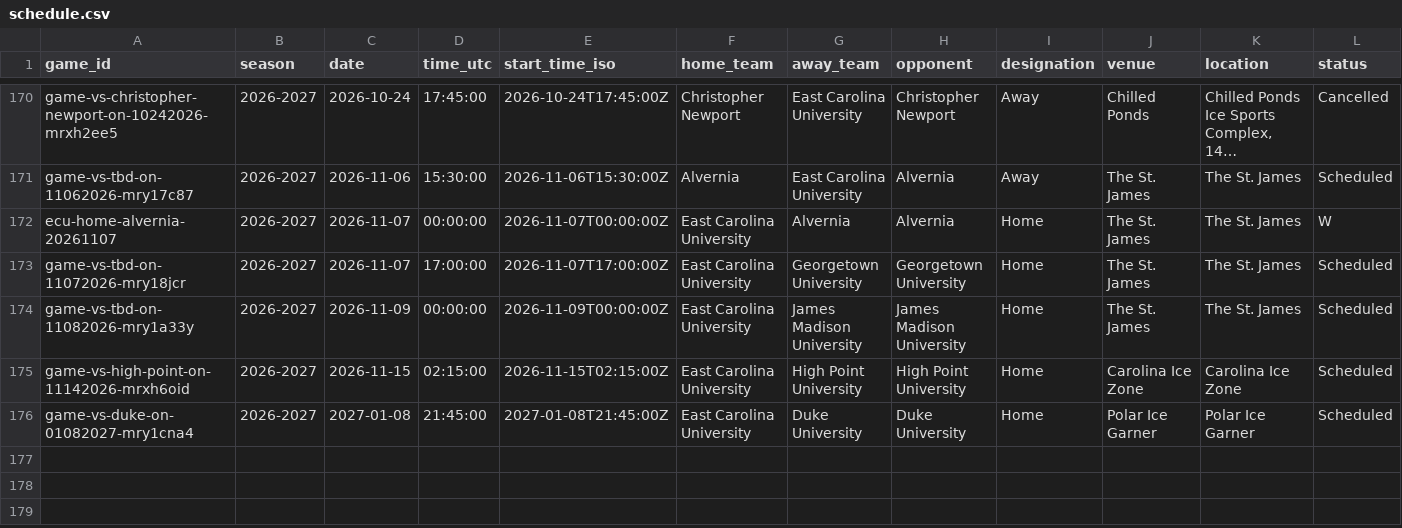
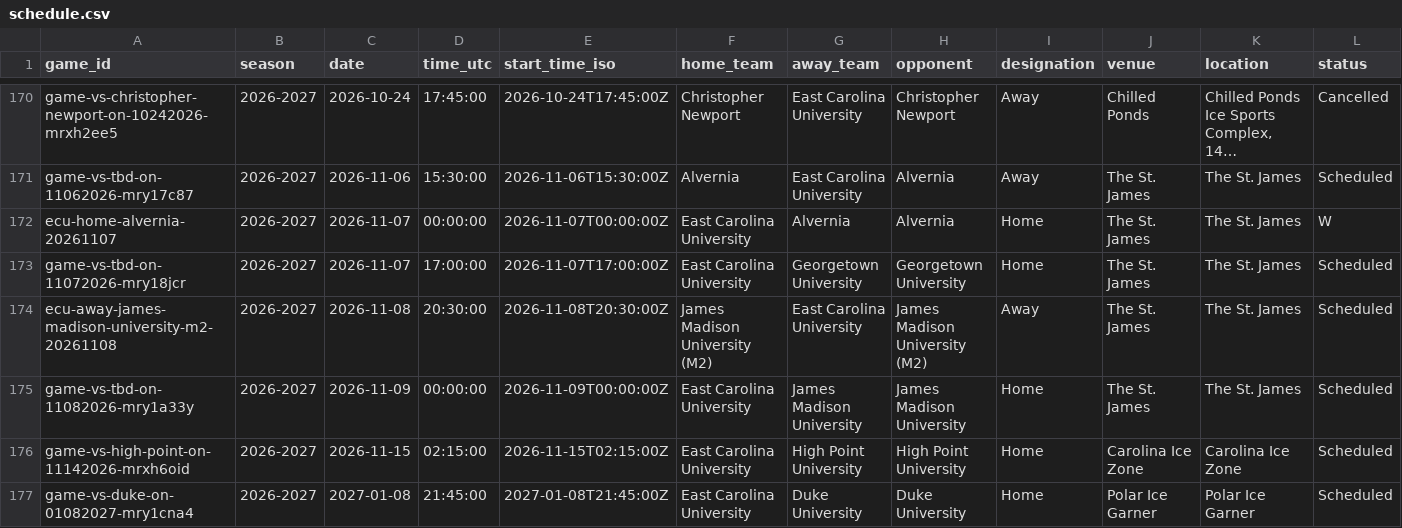
Before and after one commit to bdperkin/ecu-hockey-calendar, a CSV file: static/schedule.csv, drawn as a sheet; only a part is shown, gaps mark what is left out; long unchanged cells end in …; rows hold the shown columns only; the diff names each change by its address in the sheet, - before the commit and + after, or states it on an @@ line.

```diff
--- a/static/schedule.csv
+++ b/static/schedule.csv
+row 174: ecu-away-james-madison-university-m2-20261108 | 2026-2027 | 2026-11-08 | 20:30:00 | 2026-11-08T20:30:00Z | James Madison University (M2) | East Carolina University | James Madison University (M2) | Away | The St. James | The St. James | Scheduled
```
Also changed, not shown: 2 other files.
